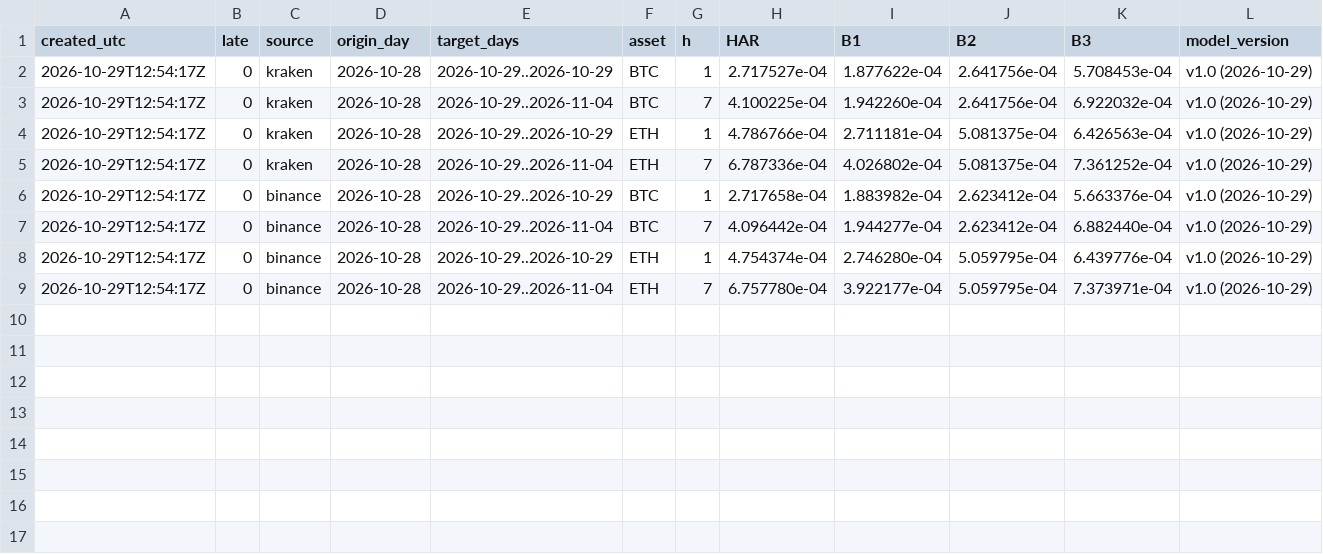
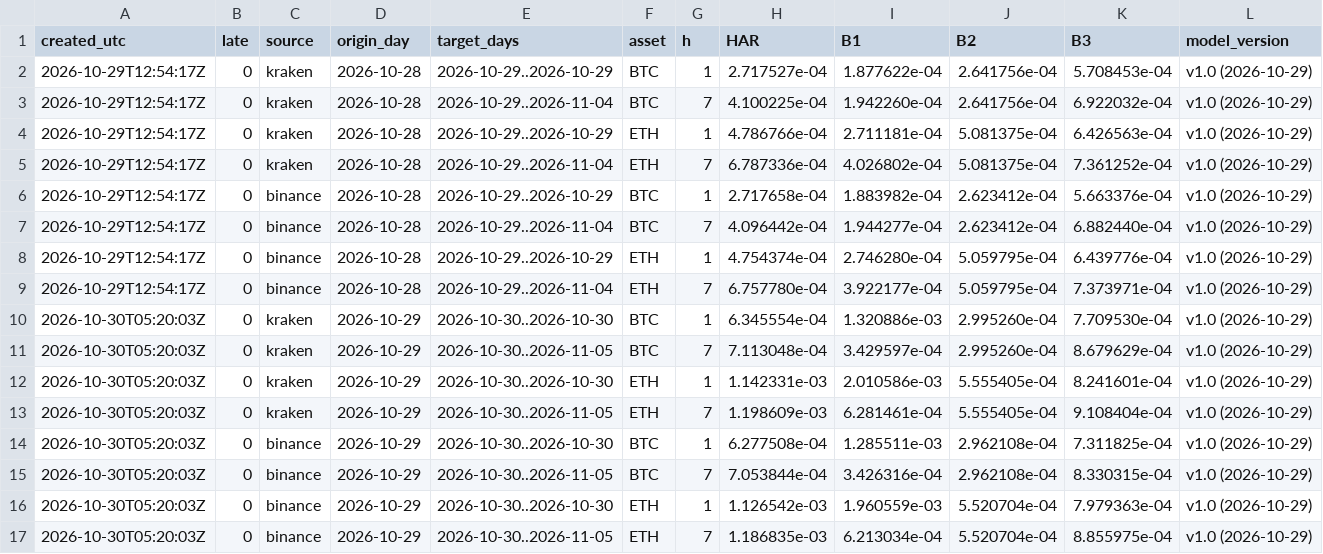
Before and after one commit to dabisattila-design/Medusa-data, a CSV file: data/d006/forecasts.csv, drawn as a sheet.

```diff
--- a/data/d006/forecasts.csv
+++ b/data/d006/forecasts.csv
@@ -9 +9,9 @@ created_utc,late,source,origin_day,target_days,asset,h,HAR,B1,B2,B3,model_versio
 2026-10-29T12:54:17Z,0,binance,2026-10-28,2026-10-29..2026-11-04,ETH,7,6.757780e-04,3.922177e-04,5.059795e-04,7.373971e-04,v1.0 (2026-10-29)
+2026-10-30T05:20:03Z,0,kraken,2026-10-29,2026-10-30..2026-10-30,BTC,1,6.345554e-04,1.320886e-03,2.995260e-04,7.709530e-04,v1.0 (2026-10-29)
+2026-10-30T05:20:03Z,0,kraken,2026-10-29,2026-10-30..2026-11-05,BTC,7,7.113048e-04,3.429597e-04,2.995260e-04,8.679629e-04,v1.0 (2026-10-29)
+2026-10-30T05:20:03Z,0,kraken,2026-10-29,2026-10-30..2026-10-30,ETH,1,1.142331e-03,2.010586e-03,5.555405e-04,8.241601e-04,v1.0 (2026-10-29)
+2026-10-30T05:20:03Z,0,kraken,2026-10-29,2026-10-30..2026-11-05,ETH,7,1.198609e-03,6.281461e-04,5.555405e-04,9.108404e-04,v1.0 (2026-10-29)
+2026-10-30T05:20:03Z,0,binance,2026-10-29,2026-10-30..2026-10-30,BTC,1,6.277508e-04,1.285511e-03,2.962108e-04,7.311825e-04,v1.0 (2026-10-29)
+2026-10-30T05:20:03Z,0,binance,2026-10-29,2026-10-30..2026-11-05,BTC,7,7.053844e-04,3.426316e-04,2.962108e-04,8.330315e-04,v1.0 (2026-10-29)
+2026-10-30T05:20:03Z,0,binance,2026-10-29,2026-10-30..2026-10-30,ETH,1,1.126542e-03,1.960559e-03,5.520704e-04,7.979363e-04,v1.0 (2026-10-29)
+2026-10-30T05:20:03Z,0,binance,2026-10-29,2026-10-30..2026-11-05,ETH,7,1.186835e-03,6.213034e-04,5.520704e-04,8.855975e-04,v1.0 (2026-10-29)
```
